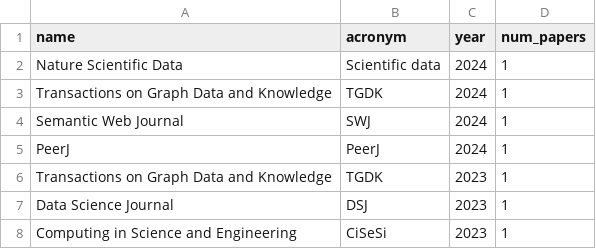
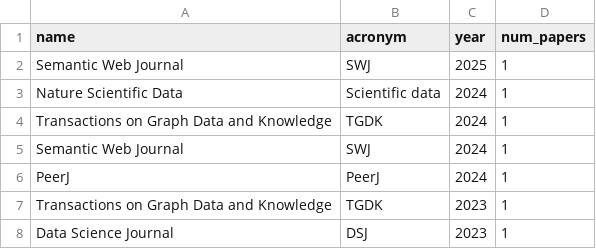
Before and after one commit to dgarijo/me, a CSV file: data/reviewer_journals.csv, drawn as a sheet; only a part is shown; the shorter side is filled out with more unchanged rows.

```diff
--- a/data/reviewer_journals.csv
+++ b/data/reviewer_journals.csv
@@ -1,2 +1,3 @@
 name,acronym,year,num_papers
+Semantic Web Journal,SWJ,2025,1
 Nature Scientific Data,Scientific data,2024,1
```
Also changed, not shown: data/reviewer_conferences.csv, data/reviewer_workshops.csv.
